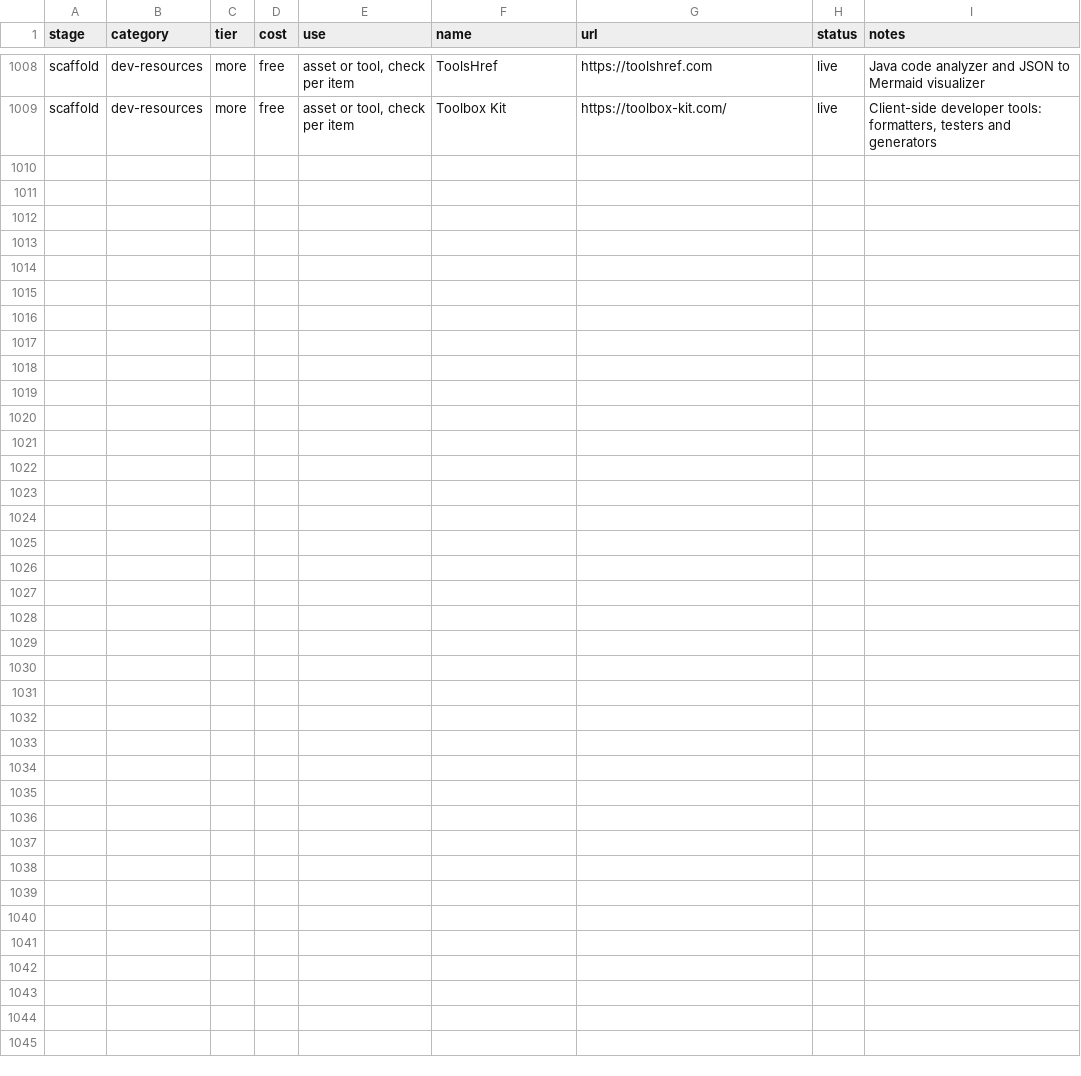
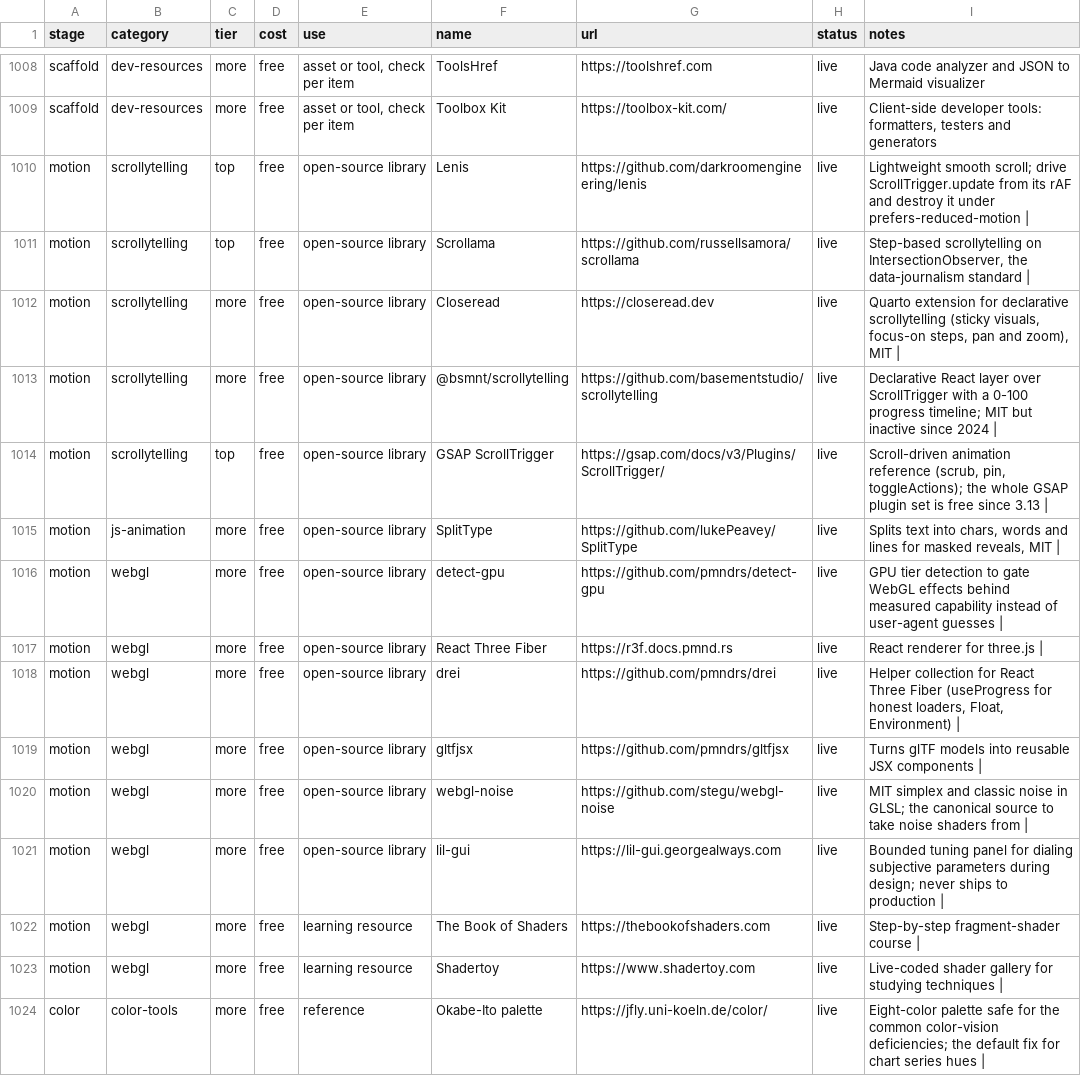
Before and after one commit to MariusYvard/NullToHero, a CSV file: tools/design-system/data/resources.csv, drawn as a sheet; only a part is shown, gaps mark what is left out.

```diff
--- a/tools/design-system/data/resources.csv
+++ b/tools/design-system/data/resources.csv
@@ -1009 +1009,16 @@ scaffold,dev-resources,more,free,"asset or tool, check per item",ToolsHref,https
 scaffold,dev-resources,more,free,"asset or tool, check per item",Toolbox Kit,https://toolbox-kit.com/,live,"Client-side developer tools: formatters, testers and generators"
+motion,scrollytelling,top,free,open-source library,Lenis,https://github.com/darkroomengineering/lenis,live,Lightweight smooth scroll; drive ScrollTrigger.update from its rAF and destroy it under prefers-reduced-motion |
+motion,scrollytelling,top,free,open-source library,Scrollama,https://github.com/russellsamora/scrollama,live,"Step-based scrollytelling on IntersectionObserver, the data-journalism standard |"
+motion,scrollytelling,more,free,open-source library,Closeread,https://closeread.dev,live,"Quarto extension for declarative scrollytelling (sticky visuals, focus-on steps, pan and zoom), MIT |"
+motion,scrollytelling,more,free,open-source library,@bsmnt/scrollytelling,https://github.com/basementstudio/scrollytelling,live,Declarative React layer over ScrollTrigger with a 0-100 progress timeline; MIT but inactive since 2024 |
+motion,scrollytelling,top,free,open-source library,GSAP ScrollTrigger,https://gsap.com/docs/v3/Plugins/ScrollTrigger/,live,"Scroll-driven animation reference (scrub, pin, toggleActions); the whole GSAP plugin set is free since 3.13 |"
+motion,js-animation,more,free,open-source library,SplitType,https://github.com/lukePeavey/SplitType,live,"Splits text into chars, words and lines for masked reveals, MIT |"
+motion,webgl,more,free,open-source library,detect-gpu,https://github.com/pmndrs/detect-gpu,live,GPU tier detection to gate WebGL effects behind measured capability instead of user-agent guesses |
+motion,webgl,more,free,open-source library,React Three Fiber,https://r3f.docs.pmnd.rs,live,React renderer for three.js |
+motion,webgl,more,free,open-source library,drei,https://github.com/pmndrs/drei,live,"Helper collection for React Three Fiber (useProgress for honest loaders, Float, Environment) |"
+motion,webgl,more,free,open-source library,gltfjsx,https://github.com/pmndrs/gltfjsx,live,Turns glTF models into reusable JSX components |
+motion,webgl,more,free,open-source library,webgl-noise,https://github.com/stegu/webgl-noise,live,MIT simplex and classic noise in GLSL; the canonical source to take noise shaders from |
+motion,webgl,more,free,open-source library,lil-gui,https://lil-gui.georgealways.com,live,Bounded tuning panel for dialing subjective parameters during design; never ships to production |
+motion,webgl,more,free,learning resource,The Book of Shaders,https://thebookofshaders.com,live,Step-by-step fragment-shader course |
+motion,webgl,more,free,learning resource,Shadertoy,https://www.shadertoy.com,live,Live-coded shader gallery for studying techniques |
+color,color-tools,more,free,reference,Okabe-Ito palette,https://jfly.uni-koeln.de/color/,live,Eight-color palette safe for the common color-vision deficiencies; the default fix for chart series hues |
```
Also changed, not shown: tools/data/inspect-rules.csv, tools/design-system/data/generators.csv, 44 other files.
